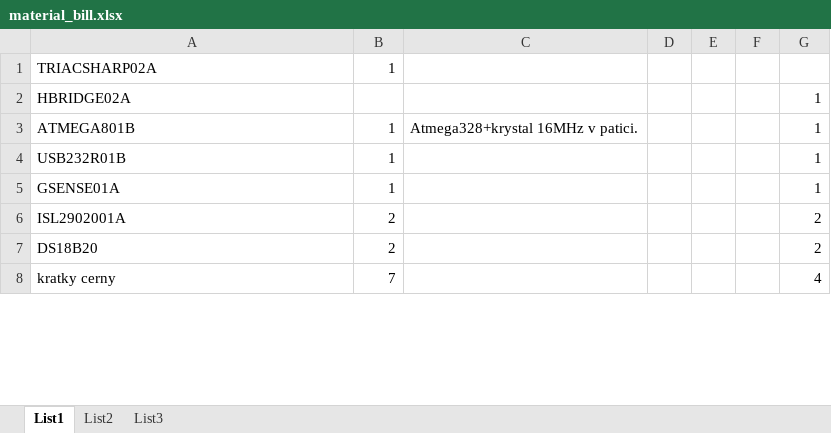
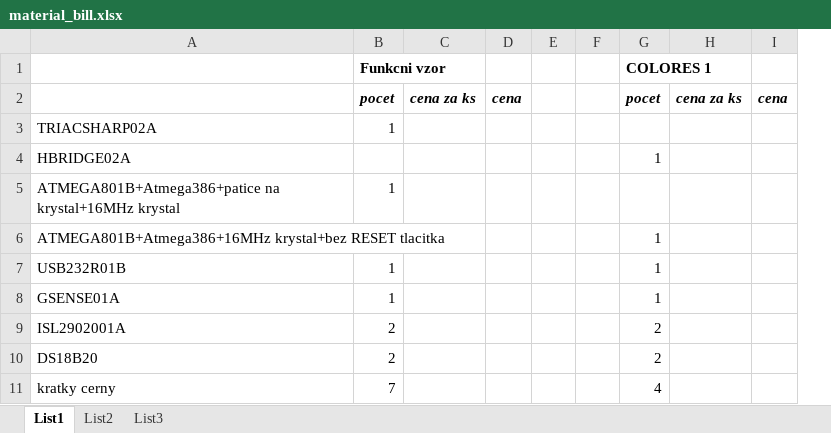
Before and after one commit to UniversalScientificTechnologies/COLORES01, an Excel workbook: DOC/src/material_bill.xlsx, sheet List1, drawn as a sheet; only a part is shown; values as stored, in another font and other column widths than the file's, no borders; removed rows and columns are numbered as before the commit, all else as after; the diff names each change by its address in the sheet, - before the commit and + after, or states it on an @@ line.

```diff
--- a/DOC/src/material_bill.xlsx (sheet List1)
+++ b/DOC/src/material_bill.xlsx (sheet List1)
-column C, empty
-column D, empty
-column E, empty
+column C, empty
+column D, empty
+column E, empty
+column H, empty
+column I, empty
+row 1:  | Funkcni vzor |  |  |  |  | COLORES 1
+row 2:  | pocet | cena za ks | cena |  |  | pocet | cena za ks | cena
-row 3: ATMEGA801B | 1 | Atmega328+krystal 16MHz v patici. |  |  |  | 1
+row 5: ATMEGA801B+Atmega386+patice na krystal+16MHz krystal | 1
+row 6: ATMEGA801B+Atmega386+16MHz krystal+bez RESET tlacitka |  |  |  |  |  | 1
```
Also changed, not shown: sheet List2, formulas that keep their value.
